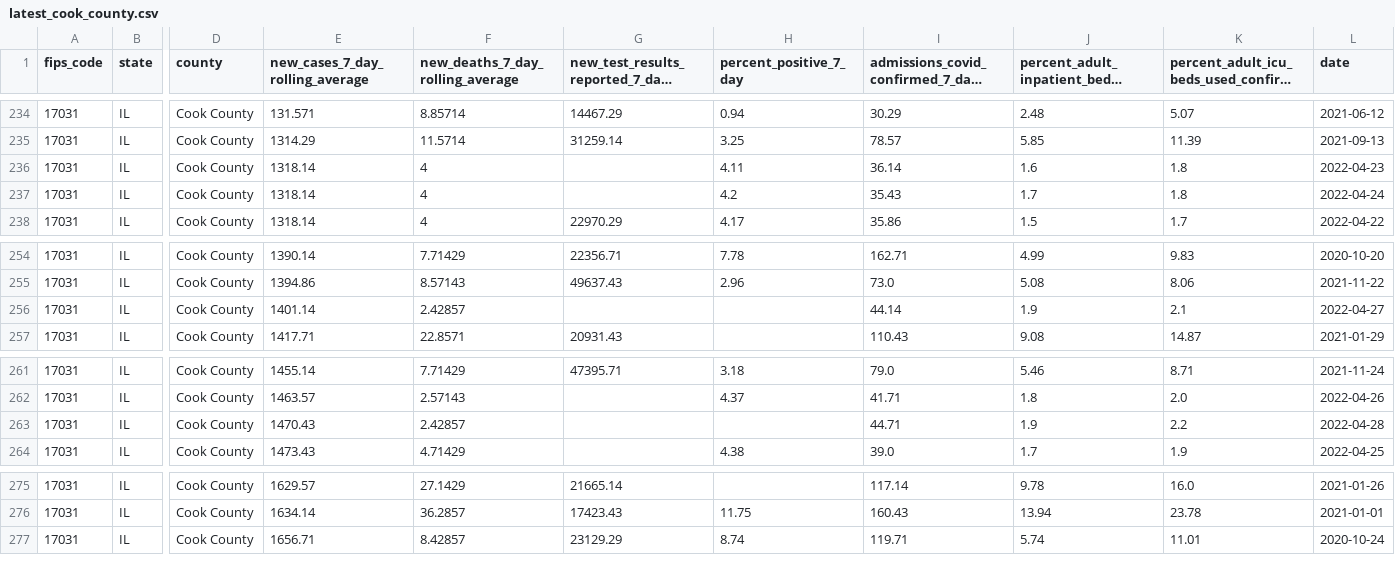
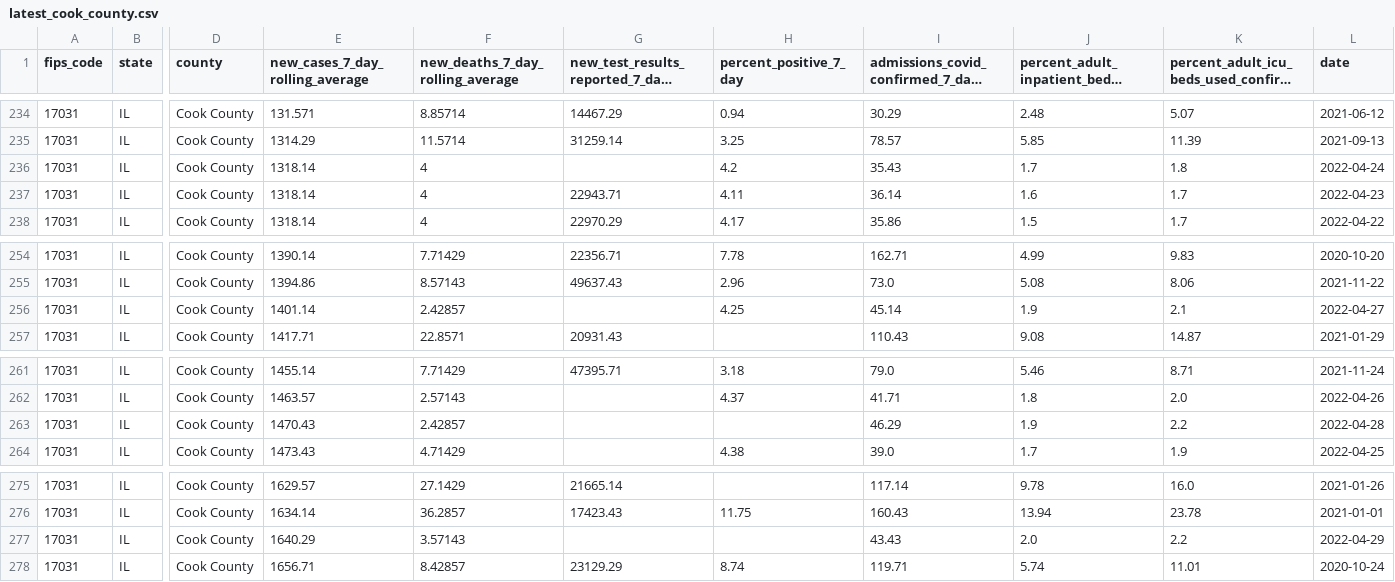
Before and after one commit to nofurtherinformation/py-workflow, a CSV file: csv/latest_cook_county.csv, drawn as a sheet; only a part is shown, gaps mark what is left out; long unchanged cells end in …; removed rows and columns are numbered as before the commit, all else as after; rows hold the shown columns only; the diff names each change by its address in the sheet, - before the commit and + after, or states it on an @@ line.

```diff
--- a/csv/latest_cook_county.csv
+++ b/csv/latest_cook_county.csv
-row 236: 17031 | IL | Cook County | 1318.14 | 4 |  | 4.11 | 36.14 | 1.6 | 1.8 | 2022-04-23
+row 237: 17031 | IL | Cook County | 1318.14 | 4 | 22943.71 | 4.11 | 36.14 | 1.6 | 1.7 | 2022-04-23
-H256 (percent_positive_7_day): (empty)
+H256 (percent_positive_7_day): 4.25
-I256: 44.14
+I256: 45.14
-I263: 44.71
+I263: 46.29
+row 277: 17031 | IL | Cook County | 1640.29 | 3.57143 |  |  | 43.43 | 2.0 | 2.2 | 2022-04-29
```
